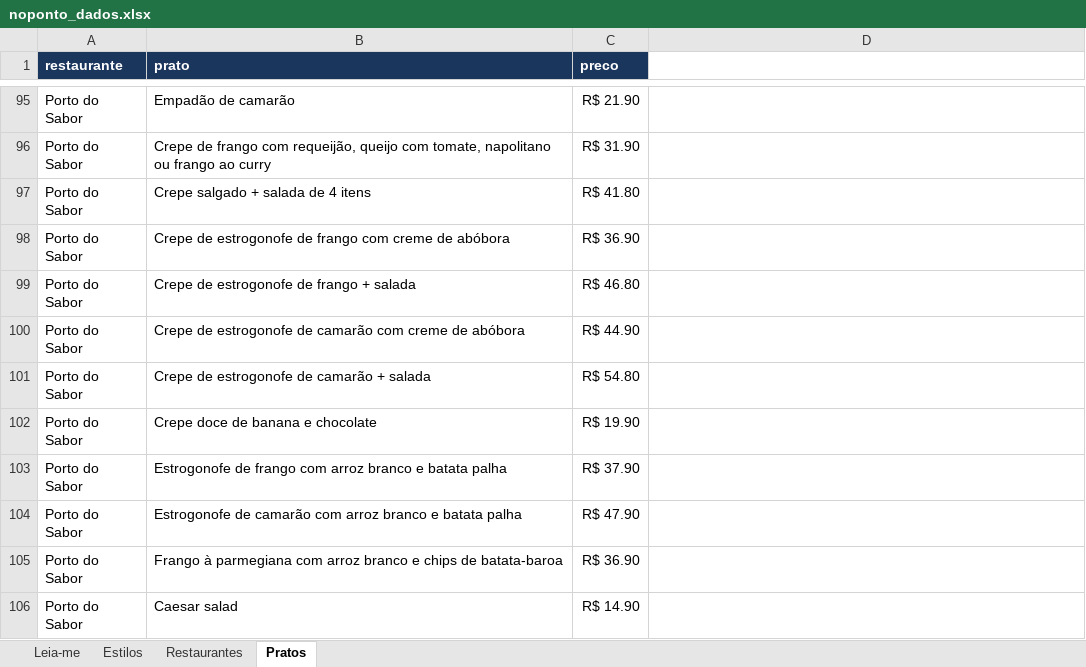
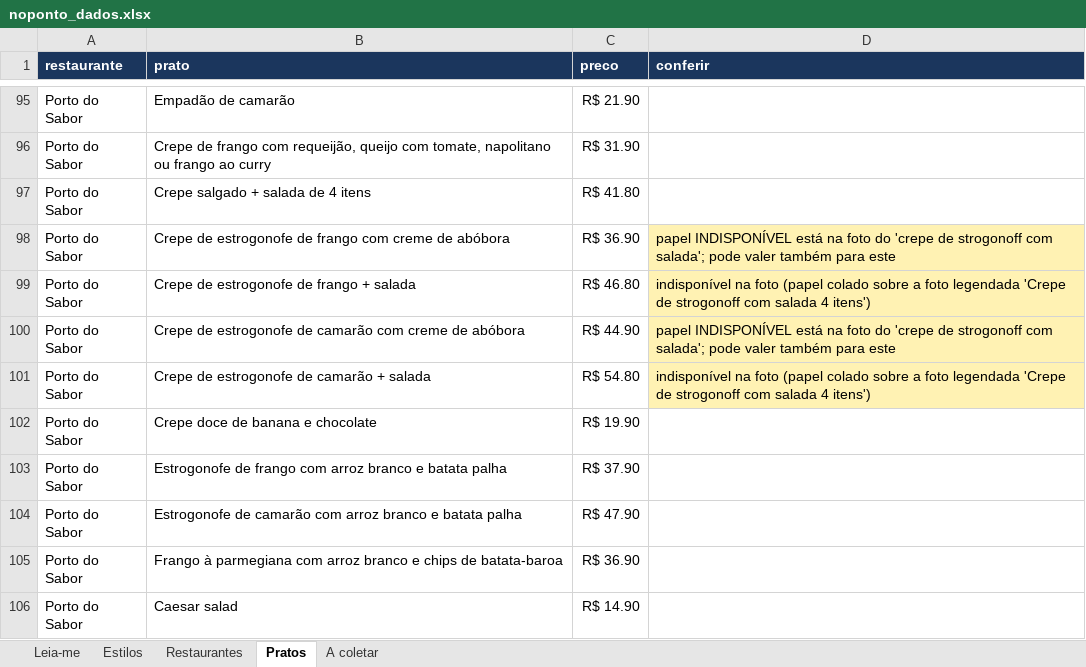
Before and after one commit to BernardoLazarini/Projeto-de-Software, an Excel workbook: site/noponto_dados.xlsx, sheet Pratos, drawn as a sheet; only a part is shown, gaps mark what is left out; values as stored, in another font and other column widths than the file's, no borders; the diff covers the shown part only; the diff names each change by its address in the sheet, - before the commit and + after, or states it on an @@ line.

```diff
--- a/site/noponto_dados.xlsx (sheet Pratos)
+++ b/site/noponto_dados.xlsx (sheet Pratos)
+sheet tab: A coletar
-D1: (empty)
+D1: conferir
-D1 fill: none
+D1 fill: #1B365D
-D98 (conferir): (empty)
+D98 (conferir): papel INDISPONÍVEL está na foto do 'crepe de strogonoff com salada'; pode valer também para este
-D98:D101 fill: none
+D98:D101 fill: #FFF2B3
-D99 (conferir): (empty)
+D99 (conferir): indisponível na foto (papel colado sobre a foto legendada 'Crepe de strogonoff com salada 4 itens')
-D100 (conferir): (empty)
+D100 (conferir): papel INDISPONÍVEL está na foto do 'crepe de strogonoff com salada'; pode valer também para este
-D101 (conferir): (empty)
+D101 (conferir): indisponível na foto (papel colado sobre a foto legendada 'Crepe de strogonoff com salada 4 itens')
```
Also changed, not shown: 342 added rows elsewhere in this sheet, sheet Restaurantes, sheet Leia-me, 1 other file.
